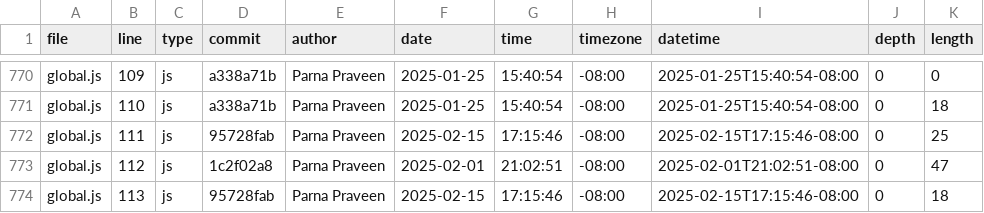
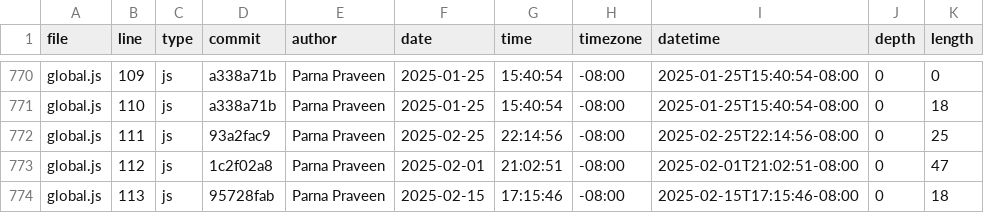
Before and after one commit to parnapraveen/portfolio, a CSV file: meta/loc.csv, drawn as a sheet; only a part is shown, gaps mark what is left out.

```diff
--- a/meta/loc.csv
+++ b/meta/loc.csv
@@ -771,3 +771,3 @@ global.js,109,js,a338a71b,Parna Praveen,2025-01-25,15:40:54,-08:00,2025-01-25T15
 global.js,110,js,a338a71b,Parna Praveen,2025-01-25,15:40:54,-08:00,2025-01-25T15:40:54-08:00,0,18
-global.js,111,js,95728fab,Parna Praveen,2025-02-15,17:15:46,-08:00,2025-02-15T17:15:46-08:00,0,25
+global.js,111,js,93a2fac9,Parna Praveen,2025-02-25,22:14:56,-08:00,2025-02-25T22:14:56-08:00,0,25
 global.js,112,js,1c2f02a8,Parna Praveen,2025-02-01,21:02:51,-08:00,2025-02-01T21:02:51-08:00,0,47
```
